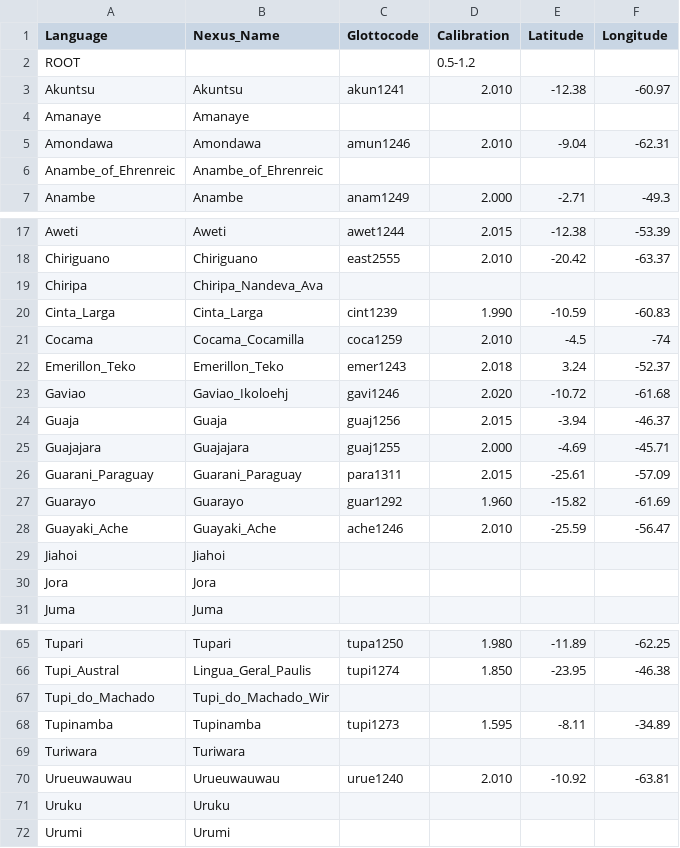
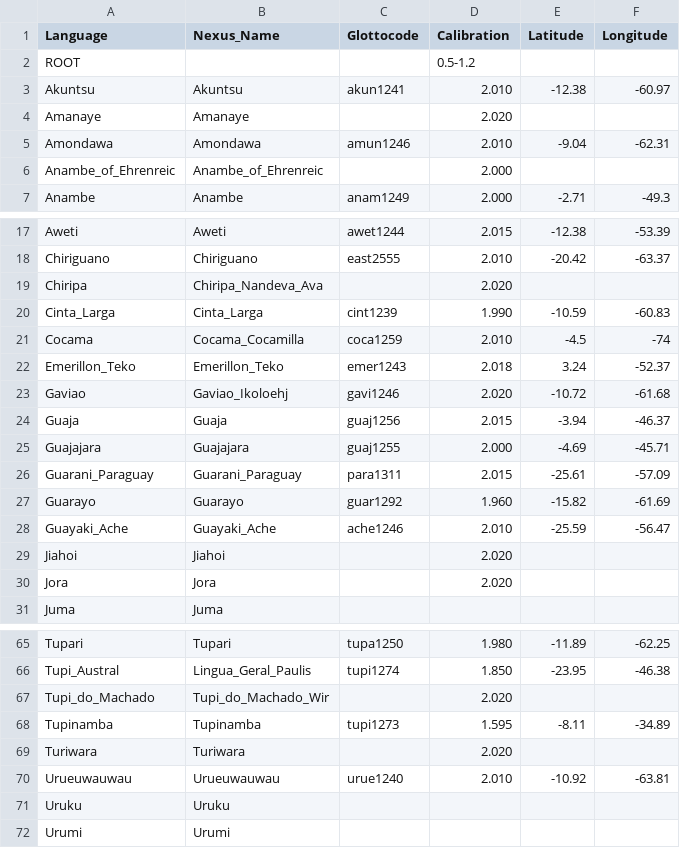
Before and after one commit to LanguageStructure/Tweet_phyloTG, a CSV file: beastling/languages.csv, drawn as a sheet; only a part is shown, gaps mark what is left out.

Commit message:
Update with calibrations

```diff
--- a/beastling/languages.csv
+++ b/beastling/languages.csv
@@ -3,5 +3,5 @@ ROOT,,,0.5-1.2,,
 Akuntsu,Akuntsu,akun1241,2.010,-12.38,-60.97
-Amanaye,Amanaye,,,,
+Amanaye,Amanaye,,2.020,,
 Amondawa,Amondawa,amun1246,2.010,-9.04,-62.31
-Anambe_of_Ehrenreic,Anambe_of_Ehrenreic,,,,
+Anambe_of_Ehrenreic,Anambe_of_Ehrenreic,,2.000,,
 Anambe,Anambe,anam1249,2.000,-2.71,-49.3
@@ -18,3 +18,3 @@ Aweti,Aweti,awet1244,2.015,-12.38,-53.39
 Chiriguano,Chiriguano,east2555,2.010,-20.42,-63.37
-Chiripa,Chiripa_Nandeva_Ava,,,,
+Chiripa,Chiripa_Nandeva_Ava,,2.020,,
 Cinta_Larga,Cinta_Larga,cint1239,1.990,-10.59,-60.83
@@ -28,4 +28,4 @@ Guarayo,Guarayo,guar1292,1.960,-15.82,-61.69
 Guayaki_Ache,Guayaki_Ache,ache1246,2.010,-25.59,-56.47
-Jiahoi,Jiahoi,,,,
-Jora,Jora,,,,
+Jiahoi,Jiahoi,,2.020,,
+Jora,Jora,,2.020,,
 Juma,Juma,,,,
@@ -66,5 +66,5 @@ Tupari,Tupari,tupa1250,1.980,-11.89,-62.25
 Tupi_Austral,Lingua_Geral_Paulis,tupi1274,1.850,-23.95,-46.38
-Tupi_do_Machado,Tupi_do_Machado_Wir,,,,
+Tupi_do_Machado,Tupi_do_Machado_Wir,,2.020,,
 Tupinamba,Tupinamba,tupi1273,1.595,-8.11,-34.89
-Turiwara,Turiwara,,,,
+Turiwara,Turiwara,,2.020,,
 Urueuwauwau,Urueuwauwau,urue1240,2.010,-10.92,-63.81
```
Also changed, not shown: 2 other files.
